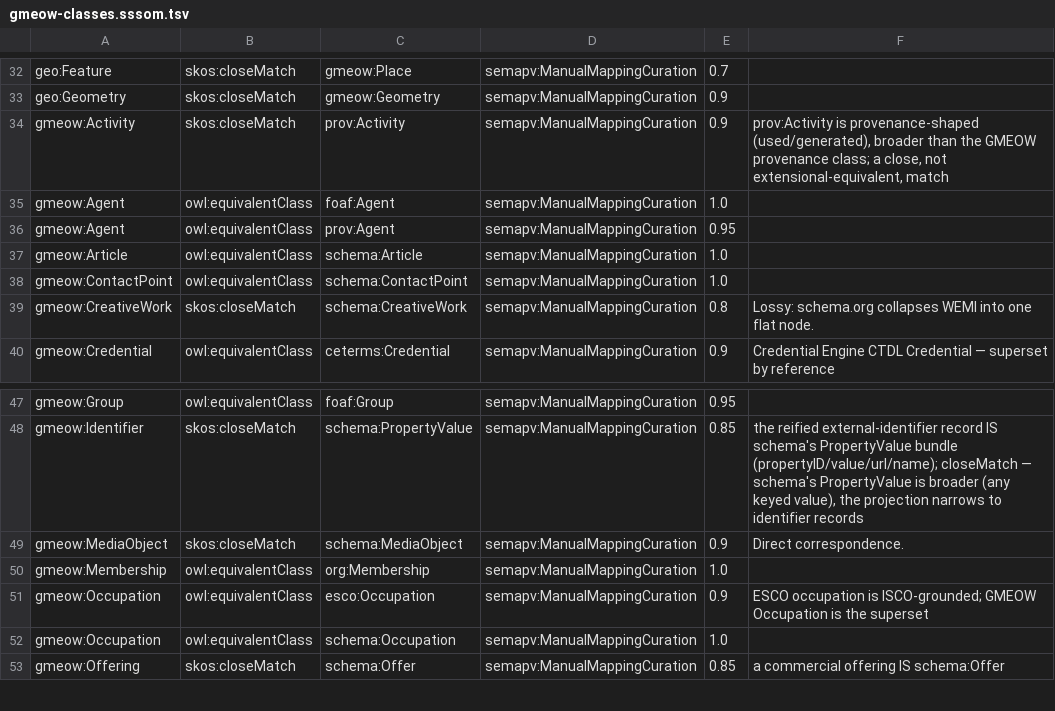
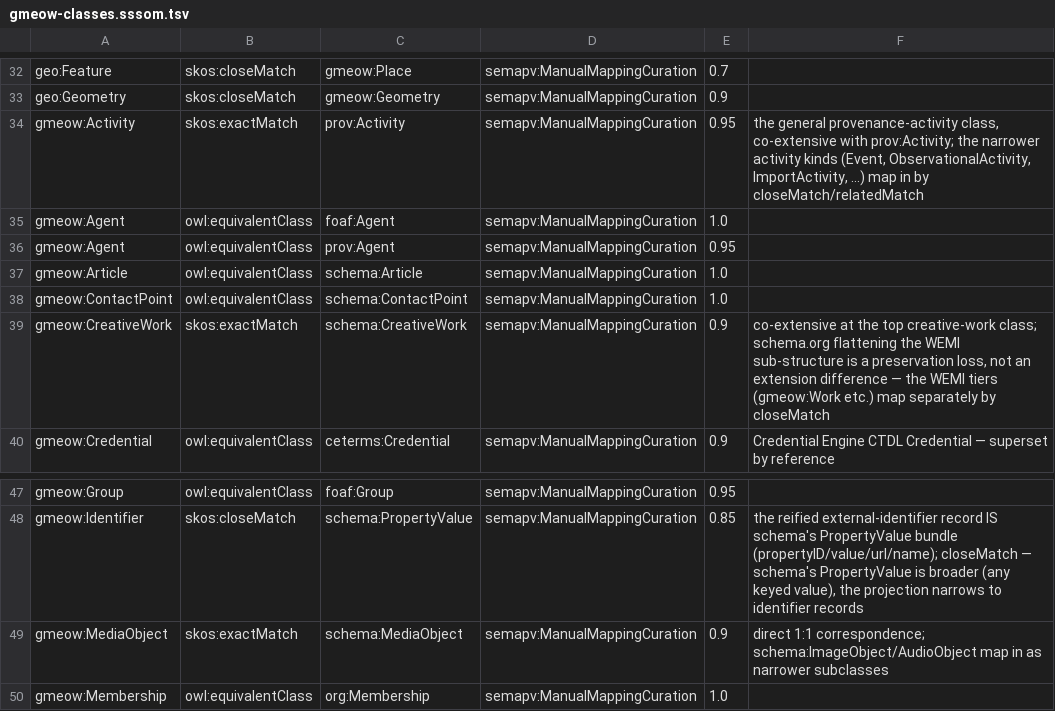
Before and after one commit to Blackcat-Informatics/gmeow-ontology, a TSV file: generated/mappings/gmeow-classes.sssom.tsv, drawn as a sheet; only a part is shown, gaps mark what is left out; the shorter side is filled out with more unchanged rows.

Commit message:
fix(mappings): use skos:exactMatch for the invertible correspondences (loss in preservation, not a rung downgrade)
- The prior downgrade to skos:closeMatch expressed loss by weakening the rung, which is the wrong mechanism (loss belongs in preservationKind) and dropped corpus round-trip recall below the hard acceptance floor.
- Corrected CreativeWork/MediaObject/Activity and the three PROV-O properties to skos:exactMatch: each is a 1:1 co-extensive term correspondence (the other gmeow classes on the same targets map by weak closeMatch/relatedMatch, so no false transitivity) and round-trips invertibly; the WEMI/broader/domain-free nuances are disclosed in comments.
- skos:exactMatch keeps the invertible alignment without importing schema.org/prov OWL axioms into the DL core (schema.org stays reference-only). Recall restored to 64.57% >= floor; contradictions resolved by agreeing on the strong rung.
- Re-froze on-gate goldens: SSSOM/projection-report/void/bundle; re-captured the jcal + schema-org-schedule sparql corpus goldens after integrating main; re-blessed two docs render goldens (linkage count down one from the earlier redundant-cell removal).

```diff
--- a/generated/mappings/gmeow-classes.sssom.tsv
+++ b/generated/mappings/gmeow-classes.sssom.tsv
@@ -33,3 +33,3 @@ geo:Feature	skos:closeMatch	gmeow:Place	semapv:ManualMappingCuration	0.7
 geo:Geometry	skos:closeMatch	gmeow:Geometry	semapv:ManualMappingCuration	0.9	
-gmeow:Activity	skos:closeMatch	prov:Activity	semapv:ManualMappingCuration	0.9	prov:Activity is provenance-shaped (used/generated), broader than the GMEOW provenance class; a close, not extensional-equivalent, match
+gmeow:Activity	skos:exactMatch	prov:Activity	semapv:ManualMappingCuration	0.95	the general provenance-activity class, co-extensive with prov:Activity; the narrower activity kinds (Event, ObservationalActivity, ImportActivity, ...) map in by closeMatch/relatedMatch
 gmeow:Agent	owl:equivalentClass	foaf:Agent	semapv:ManualMappingCuration	1.0	
@@ -38,3 +38,3 @@ gmeow:Article	owl:equivalentClass	schema:Article	semapv:ManualMappingCuration	1.
 gmeow:ContactPoint	owl:equivalentClass	schema:ContactPoint	semapv:ManualMappingCuration	1.0	
-gmeow:CreativeWork	skos:closeMatch	schema:CreativeWork	semapv:ManualMappingCuration	0.8	Lossy: schema.org collapses WEMI into one flat node.
+gmeow:CreativeWork	skos:exactMatch	schema:CreativeWork	semapv:ManualMappingCuration	0.9	co-extensive at the top creative-work class; schema.org flattening the WEMI sub-structure is a preservation loss, not an extension difference — the WEMI tiers (gmeow:Work etc.) map separately by closeMatch
 gmeow:Credential	owl:equivalentClass	ceterms:Credential	semapv:ManualMappingCuration	0.9	Credential Engine CTDL Credential — superset by reference
@@ -48,3 +48,3 @@ gmeow:Group	owl:equivalentClass	foaf:Group	semapv:ManualMappingCuration	0.95
 gmeow:Identifier	skos:closeMatch	schema:PropertyValue	semapv:ManualMappingCuration	0.85	the reified external-identifier record IS schema's PropertyValue bundle (propertyID/value/url/name); closeMatch — schema's PropertyValue is broader (any keyed value), the projection narrows to identifier records
-gmeow:MediaObject	skos:closeMatch	schema:MediaObject	semapv:ManualMappingCuration	0.9	Direct correspondence.
+gmeow:MediaObject	skos:exactMatch	schema:MediaObject	semapv:ManualMappingCuration	0.9	direct 1:1 correspondence; schema:ImageObject/AudioObject map in as narrower subclasses
 gmeow:Membership	owl:equivalentClass	org:Membership	semapv:ManualMappingCuration	1.0	
```
Also changed, not shown: generated/mappings/gmeow-attestation.sssom.tsv, generated/mappings/gmeow-creative-works.sssom.tsv, 13 other files.
